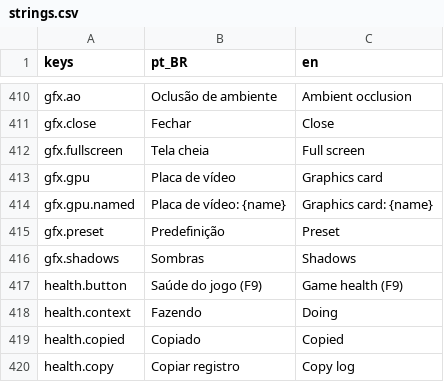
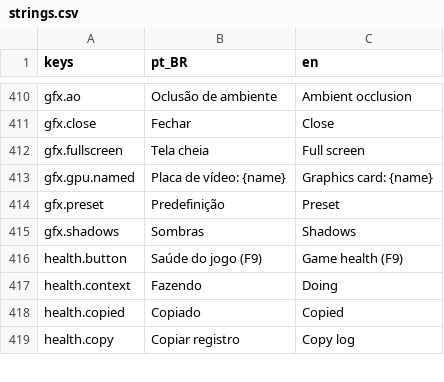
Before and after one commit to designathan1988/city, a CSV file: project/data/i18n/strings.csv, drawn as a sheet; only a part is shown, gaps mark what is left out; the diff names each change by its address in the sheet, - before the commit and + after, or states it on an @@ line.

```diff
--- a/project/data/i18n/strings.csv
+++ b/project/data/i18n/strings.csv
-row 413: gfx.gpu | Placa de vídeo | Graphics card
```
